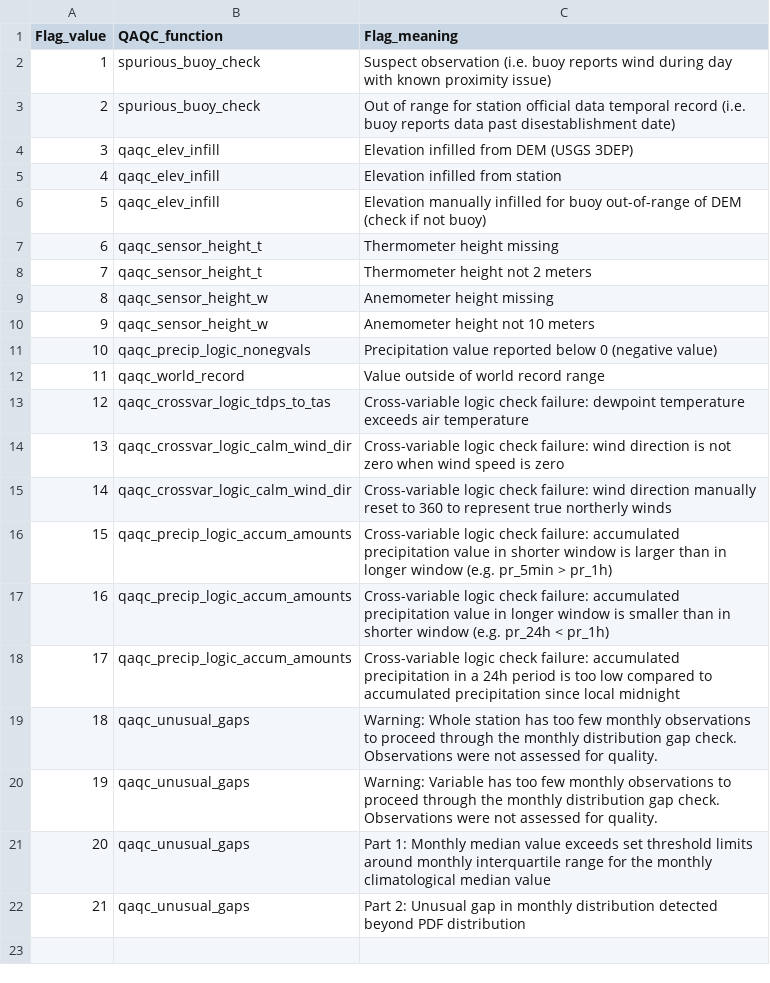
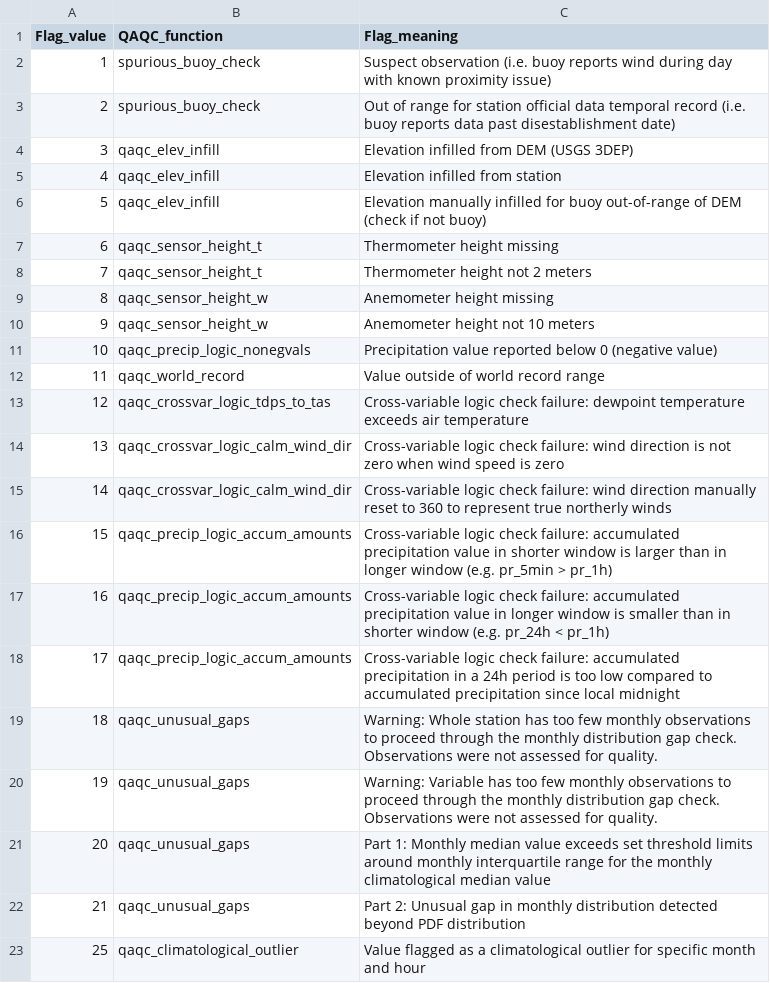
Before and after one commit to Eagle-Rock-Analytics/historical-obs-platform, a CSV file: test_platform/scripts/3_qaqc_data/era_qaqc_flag_meanings.csv, drawn as a sheet.

Commit message:
winsorizing functional, moving to lowpass filter

```diff
--- a/test_platform/scripts/3_qaqc_data/era_qaqc_flag_meanings.csv
+++ b/test_platform/scripts/3_qaqc_data/era_qaqc_flag_meanings.csv
@@ -22 +22,2 @@
 21,qaqc_unusual_gaps,Part 2: Unusual gap in monthly distribution detected beyond PDF distribution
+25,qaqc_climatological_outlier,Value flagged as a climatological outlier for specific month and hour
```
Also changed, not shown: 1 other file.
